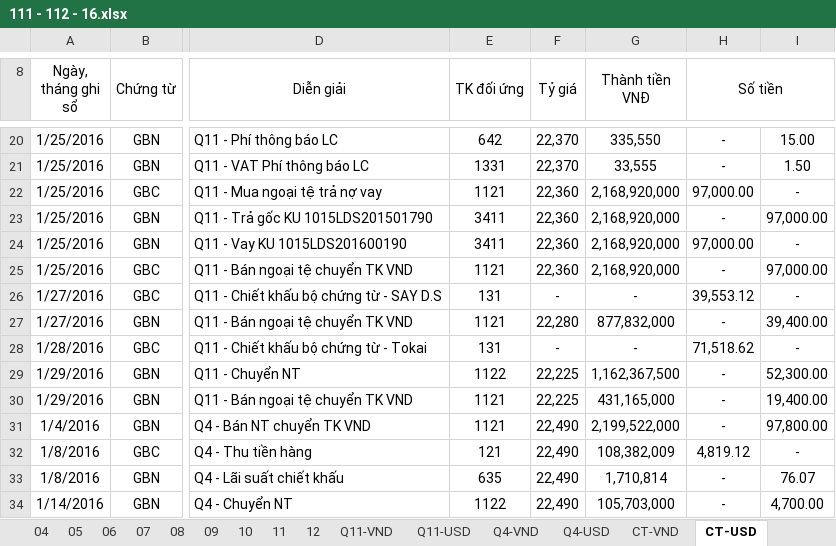
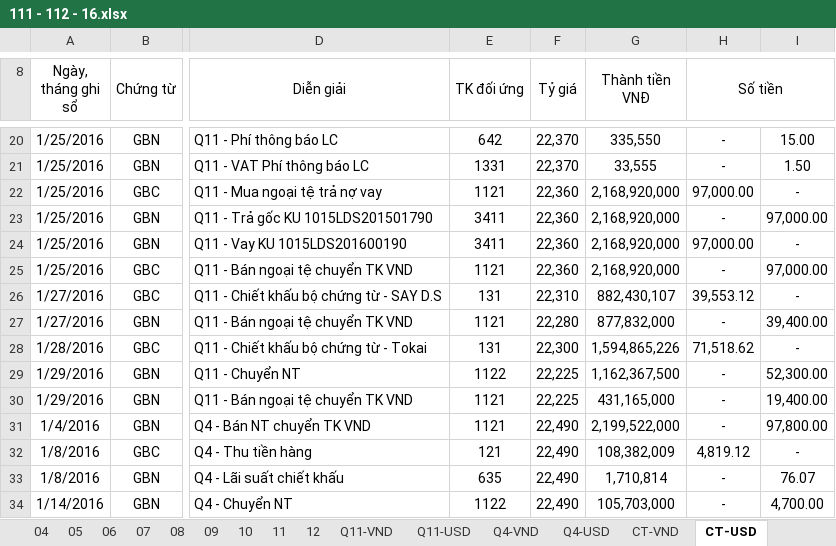
Before and after one commit to vuphuong11/02.KE-TOAN, an Excel workbook: SO SACH - LA/SO SACH/2016/111 - 112 - 16.xlsx, sheet CT-USD, drawn as a sheet; only a part is shown, gaps mark what is left out; values as stored, in another font and other column widths than the file's, no borders; the diff names each change by its address in the sheet, - before the commit and + after, or states it on an @@ line.

```diff
--- a/SO SACH - LA/SO SACH/2016/111 - 112 - 16.xlsx (sheet CT-USD)
+++ b/SO SACH - LA/SO SACH/2016/111 - 112 - 16.xlsx (sheet CT-USD)
-F26 (Tỷ giá): -
+F26 (Tỷ giá): 22,310
-G26 (Thành tiền VNĐ): -
+G26 (Thành tiền VNĐ): 882,430,107
-F28 (Tỷ giá): -
+F28 (Tỷ giá): 22,300
-G28 (Thành tiền VNĐ): -
+G28 (Thành tiền VNĐ): 1,594,865,226
```
Also changed, not shown: sheet 01, sheet 02, sheet Q11-USD, sheet 11, sheet 10, sheet 07, 7 more sheets, formulas that keep their value, SO SACH - LA/CONG NO/No Vay EIB.xlsx, SO SACH - LA/CONG NO/cong no VL.xlsx, 13 other files.
